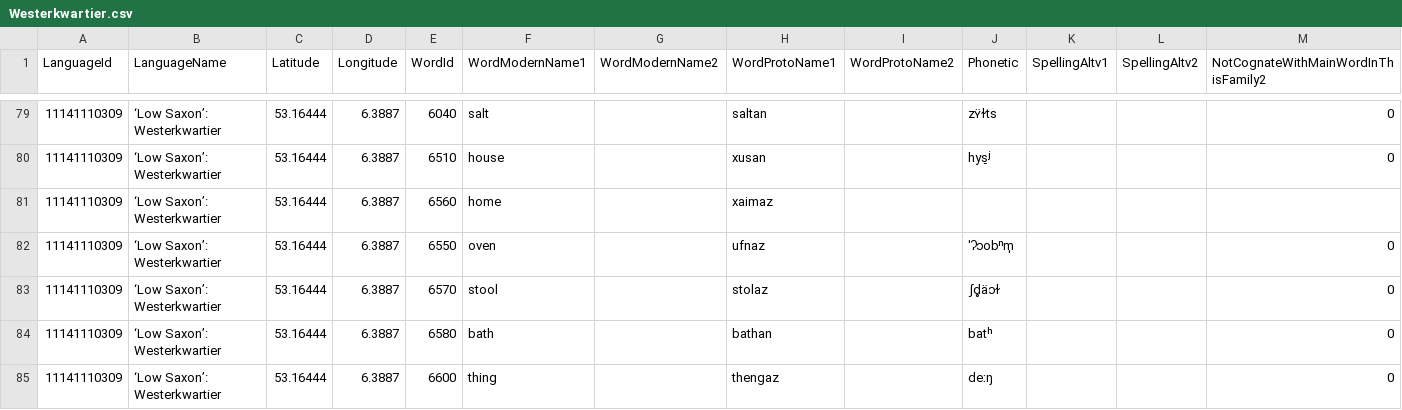
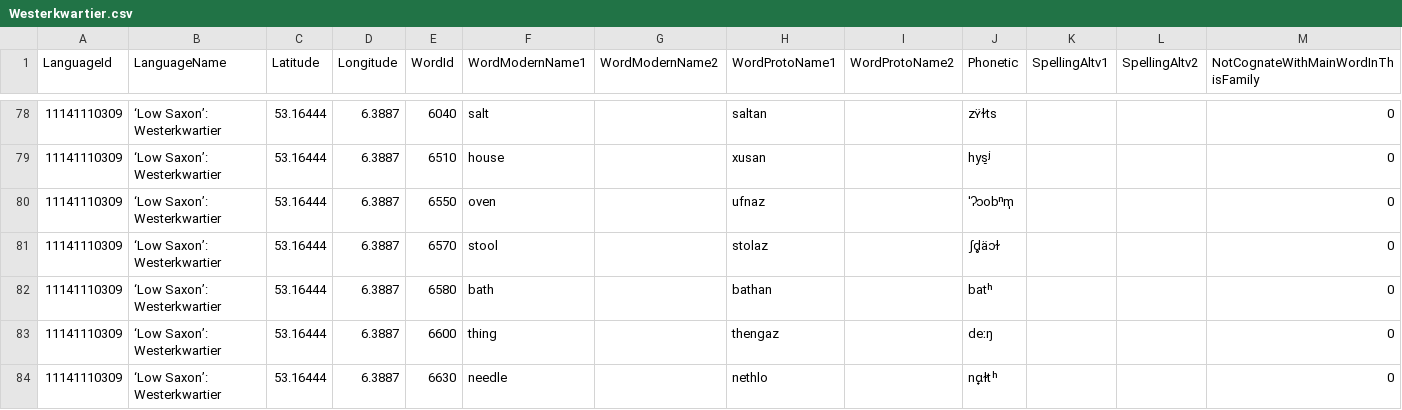
Before and after one commit to verenablaschke/dialect-clustering, a CSV file: data/soundcomparisons/cwg/Westerkwartier.csv, drawn as a sheet; only a part is shown, gaps mark what is left out; the shorter side is filled out with more unchanged rows; the diff covers the shown part only.

```diff
--- a/data/soundcomparisons/cwg/Westerkwartier.csv
+++ b/data/soundcomparisons/cwg/Westerkwartier.csv
@@ -1 +1 @@
-LanguageId,LanguageName,Latitude,Longitude,WordId,WordModernName1,WordModernName2,WordProtoName1,WordProtoName2,Phonetic,SpellingAltv1,SpellingAltv2,NotCognateWithMainWordInThisFamily2
+LanguageId,LanguageName,Latitude,Longitude,WordId,WordModernName1,WordModernName2,WordProtoName1,WordProtoName2,Phonetic,SpellingAltv1,SpellingAltv2,NotCognateWithMainWordInThisFamily
@@ -80,3 +79,2 @@
 11141110309,"‘Low Saxon’: Westerkwartier",53.16444,6.3887,6510,house,,xusan,,hys̠ʲ,,,0
-11141110309,"‘Low Saxon’: Westerkwartier",53.16444,6.3887,6560,home,,xaimaz,,,,,
 11141110309,"‘Low Saxon’: Westerkwartier",53.16444,6.3887,6550,oven,,ufnaz,,ˈʔɔobⁿm̩,,,0
```
Also changed, not shown: 3 removed rows and 4 edited cells elsewhere in this file, data/soundcomparisons/additional/Doric_Scots.csv, data/soundcomparisons/cwg/Achterhoek.csv, 38 other files.
